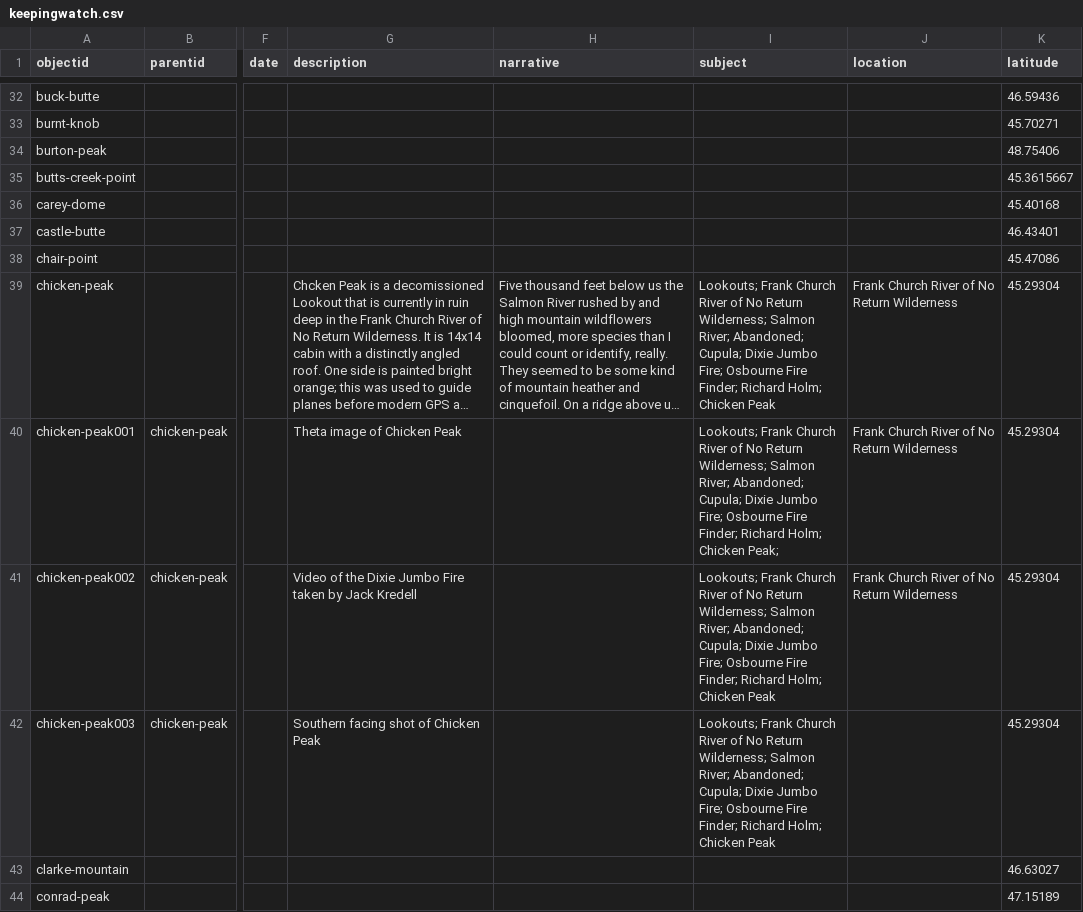
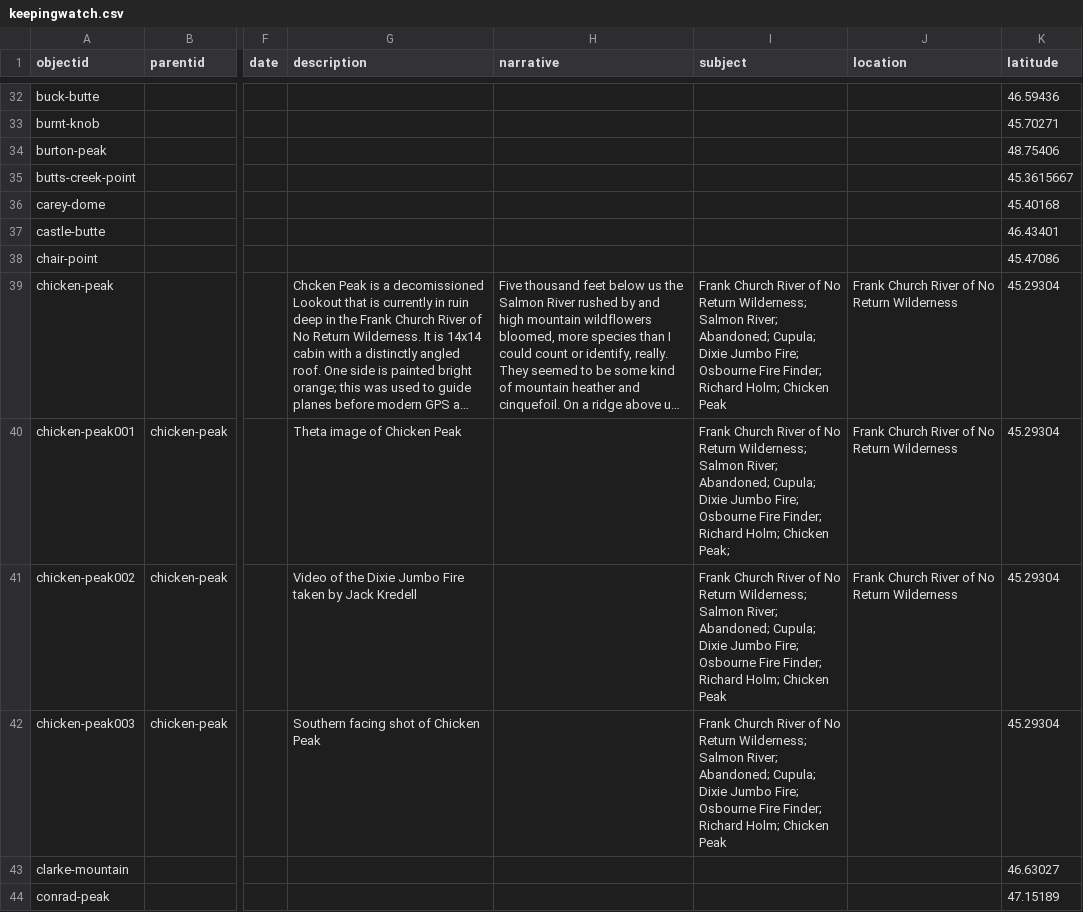
Before and after one commit to thecdil/keepingwatch, a CSV file: _data/keepingwatch.csv, drawn as a sheet; only a part is shown, gaps mark what is left out; long unchanged cells end in …; the diff covers the shown part only; the diff names each change by its address in the sheet, - before the commit and + after, or states it on an @@ line.

Commit message:
Updated Metadata

```diff
--- a/_data/keepingwatch.csv
+++ b/_data/keepingwatch.csv
-I39 (subject): Lookouts; Frank Church…
+I39 (subject): Frank Church…
-I40 (subject): Lookouts; Frank Church…
+I40 (subject): Frank Church…
-I41:I42 (subject): Lookouts; Frank Church…
+I41:I42 (subject): Frank Church…
```
Also changed, not shown: 66 edited cells elsewhere in this file.
